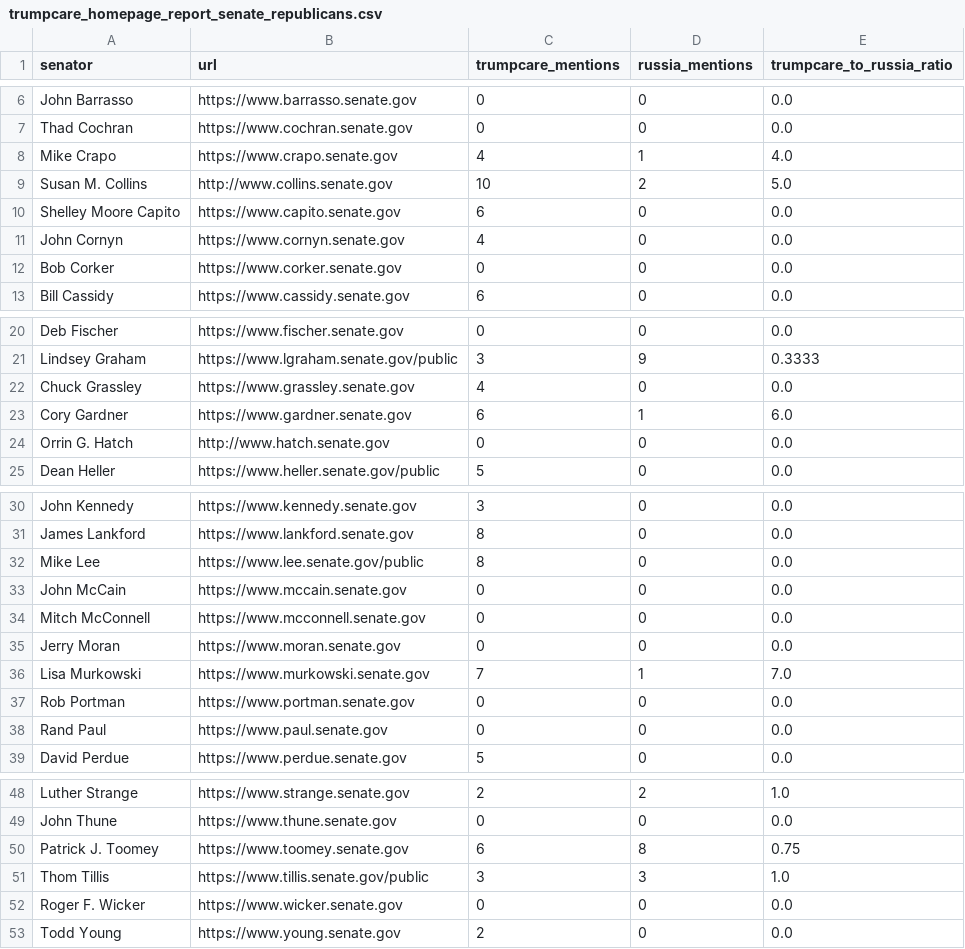
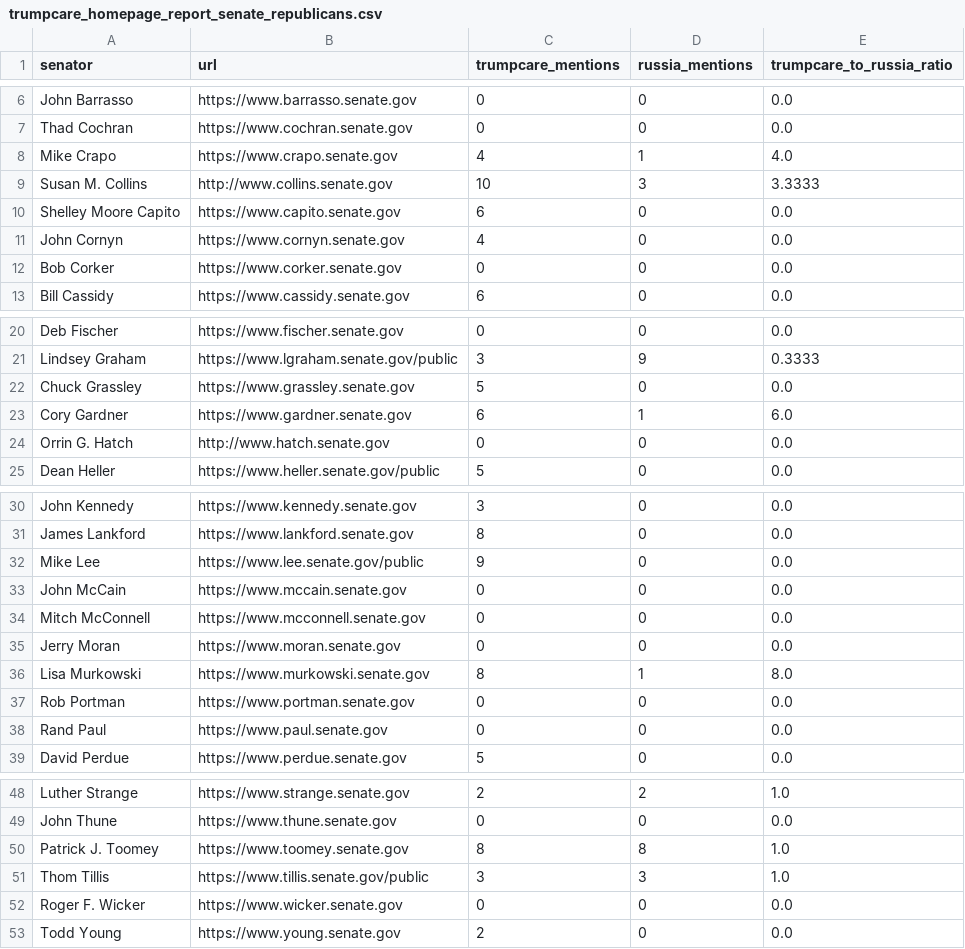
Before and after one commit to msimonborg/trumpcare-tracker, a CSV file: trumpcare_homepage_report_senate_republicans.csv, drawn as a sheet; only a part is shown, gaps mark what is left out.

```diff
--- a/trumpcare_homepage_report_senate_republicans.csv
+++ b/trumpcare_homepage_report_senate_republicans.csv
@@ -8,3 +8,3 @@ Thad Cochran,https://www.cochran.senate.gov,0,0,0.0
 Mike Crapo,https://www.crapo.senate.gov,4,1,4.0
-Susan M. Collins,http://www.collins.senate.gov,10,2,5.0
+Susan M. Collins,http://www.collins.senate.gov,10,3,3.3333
 Shelley Moore Capito,https://www.capito.senate.gov,6,0,0.0
@@ -21,3 +21,3 @@ Deb Fischer,https://www.fischer.senate.gov,0,0,0.0
 Lindsey Graham,https://www.lgraham.senate.gov/public,3,9,0.3333
-Chuck Grassley,https://www.grassley.senate.gov,4,0,0.0
+Chuck Grassley,https://www.grassley.senate.gov,5,0,0.0
 Cory Gardner,https://www.gardner.senate.gov,6,1,6.0
@@ -31,3 +31,3 @@ John Kennedy,https://www.kennedy.senate.gov,3,0,0.0
 James Lankford,https://www.lankford.senate.gov,8,0,0.0
-Mike Lee,https://www.lee.senate.gov/public,8,0,0.0
+Mike Lee,https://www.lee.senate.gov/public,9,0,0.0
 John McCain,https://www.mccain.senate.gov,0,0,0.0
@@ -35,3 +35,3 @@ Mitch McConnell,https://www.mcconnell.senate.gov,0,0,0.0
 Jerry Moran,https://www.moran.senate.gov,0,0,0.0
-Lisa Murkowski,https://www.murkowski.senate.gov,7,1,7.0
+Lisa Murkowski,https://www.murkowski.senate.gov,8,1,8.0
 Rob Portman,https://www.portman.senate.gov,0,0,0.0
@@ -49,3 +49,3 @@ Luther Strange,https://www.strange.senate.gov,2,2,1.0
 John Thune,https://www.thune.senate.gov,0,0,0.0
-Patrick J. Toomey,https://www.toomey.senate.gov,6,8,0.75
+Patrick J. Toomey,https://www.toomey.senate.gov,8,8,1.0
 Thom Tillis,https://www.tillis.senate.gov/public,3,3,1.0
```
Also changed, not shown: trumpcare_homepage_report_house_democrats.csv, trumpcare_homepage_report_house_republicans.csv, 9 other files.
